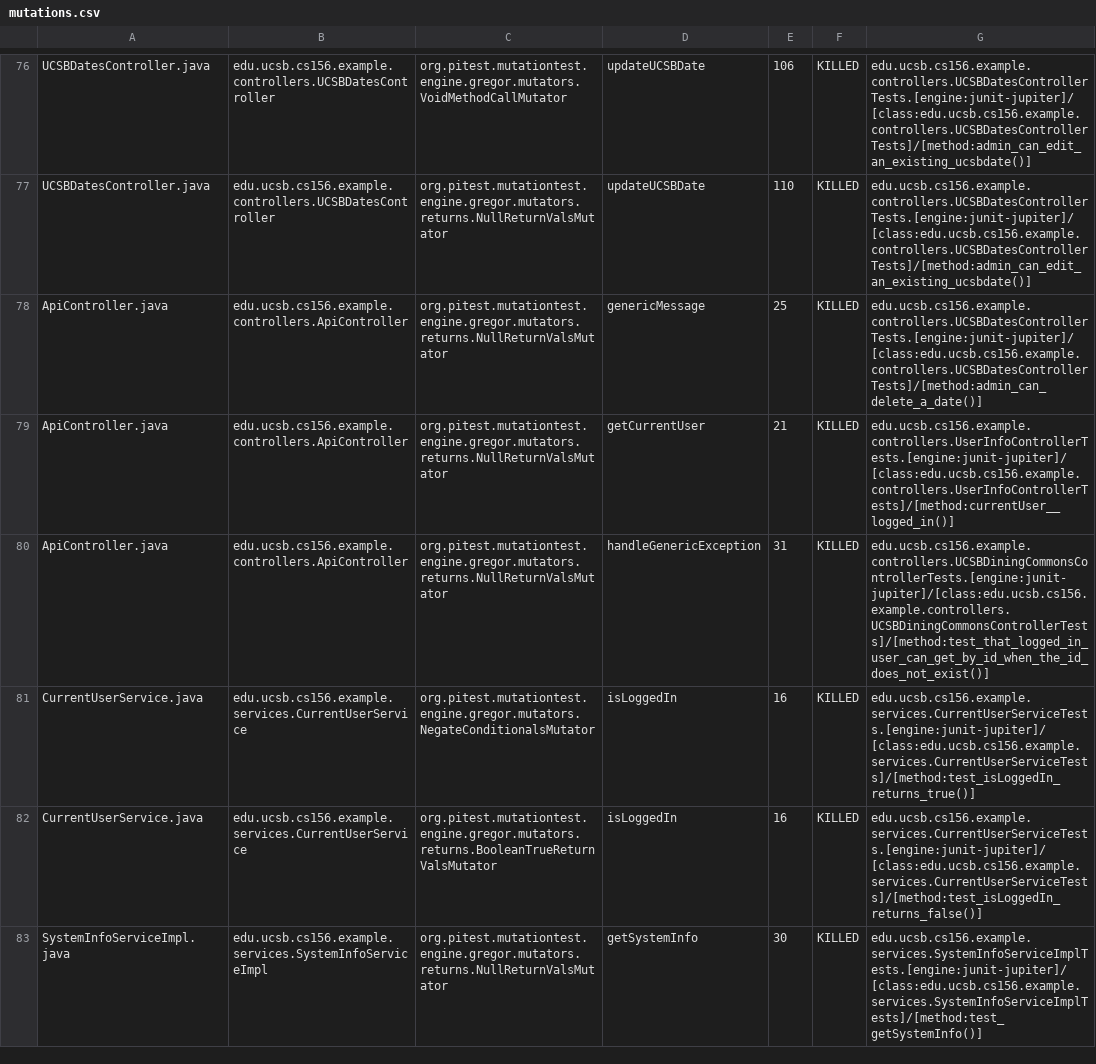
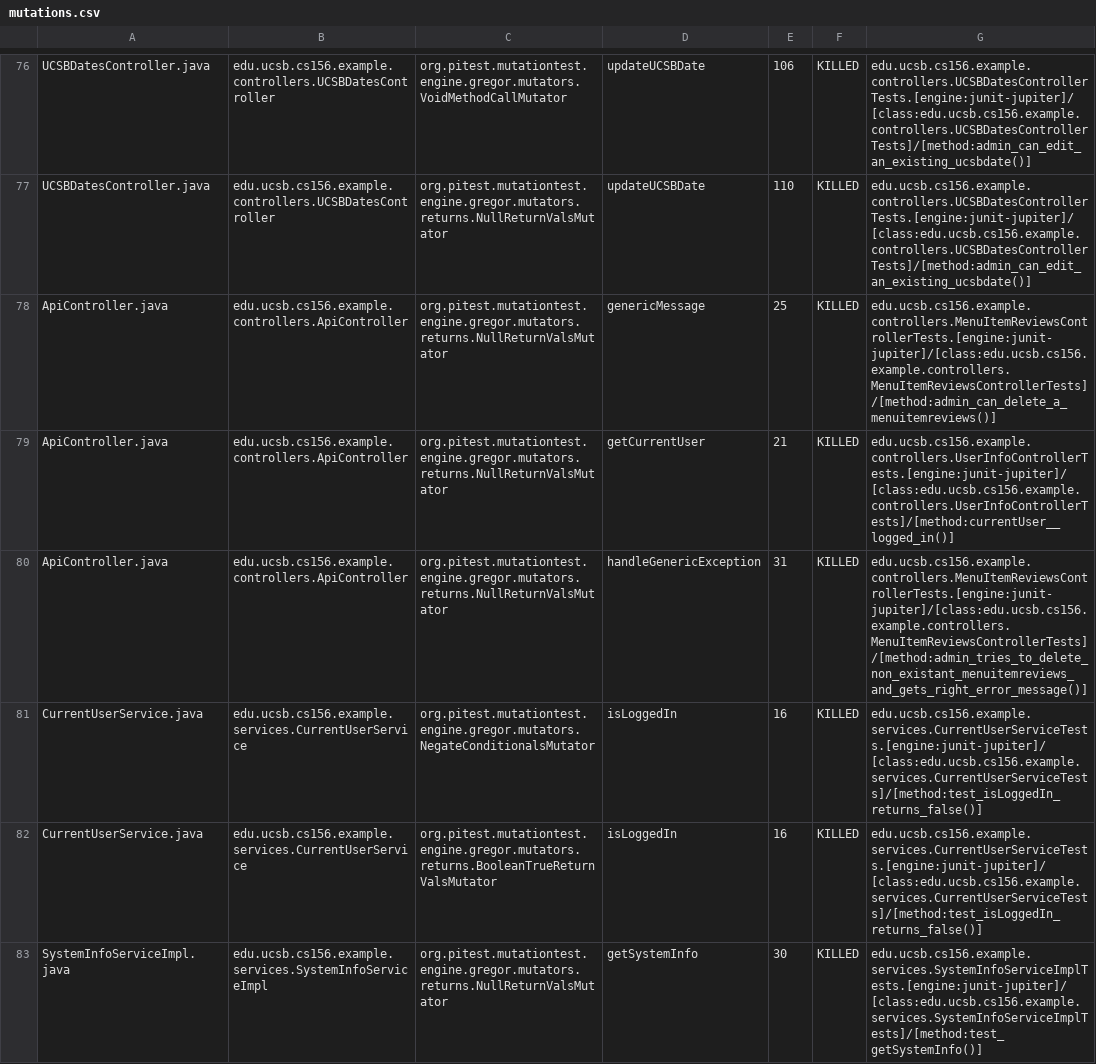
Before and after one commit to ucsb-cs156-s24/team02-s24-5pm-1, a CSV file: pitest/mutations.csv, drawn as a sheet; only a part is shown, gaps mark what is left out.

Commit message:
Deploying to gh-pages from @ ucsb-cs156-s24/team02-s24-5pm-1@5716f0321ea6c00c23b82fb201d3819acc0cd029 🚀

```diff
--- a/pitest/mutations.csv
+++ b/pitest/mutations.csv
@@ -77,6 +77,6 @@ UCSBDatesController.java,edu.ucsb.cs156.example.controllers.UCSBDatesController,
 UCSBDatesController.java,edu.ucsb.cs156.example.controllers.UCSBDatesController,org.pitest.mutationtest.engine.gregor.mutators.returns.NullReturnValsMutator,updateUCSBDate,110,KILLED,edu.ucsb.cs156.example.controllers.UCSBDatesControllerTests.[engine:junit-jupiter]/[class:edu.ucsb.cs156.example.controllers.UCSBDatesControllerTests]/[method:admin_can_edit_an_existing_ucsbdate()]
-ApiController.java,edu.ucsb.cs156.example.controllers.ApiController,org.pitest.mutationtest.engine.gregor.mutators.returns.NullReturnValsMutator,genericMessage,25,KILLED,edu.ucsb.cs156.example.controllers.UCSBDatesControllerTests.[engine:junit-jupiter]/[class:edu.ucsb.cs156.example.controllers.UCSBDatesControllerTests]/[method:admin_can_delete_a_date()]
+ApiController.java,edu.ucsb.cs156.example.controllers.ApiController,org.pitest.mutationtest.engine.gregor.mutators.returns.NullReturnValsMutator,genericMessage,25,KILLED,edu.ucsb.cs156.example.controllers.MenuItemReviewsControllerTests.[engine:junit-jupiter]/[class:edu.ucsb.cs156.example.controllers.MenuItemReviewsControllerTests]/[method:admin_can_delete_a_menuitemreviews()]
 ApiController.java,edu.ucsb.cs156.example.controllers.ApiController,org.pitest.mutationtest.engine.gregor.mutators.returns.NullReturnValsMutator,getCurrentUser,21,KILLED,edu.ucsb.cs156.example.controllers.UserInfoControllerTests.[engine:junit-jupiter]/[class:edu.ucsb.cs156.example.controllers.UserInfoControllerTests]/[method:currentUser__logged_in()]
-ApiController.java,edu.ucsb.cs156.example.controllers.ApiController,org.pitest.mutationtest.engine.gregor.mutators.returns.NullReturnValsMutator,handleGenericException,31,KILLED,edu.ucsb.cs156.example.controllers.UCSBDiningCommonsControllerTests.[engine:junit-jupiter]/[class:edu.ucsb.cs156.example.controllers.UCSBDiningCommonsControllerTests]/[method:test_that_logged_in_user_can_get_by_id_when_the_id_does_not_exist()]
-CurrentUserService.java,edu.ucsb.cs156.example.services.CurrentUserService,org.pitest.mutationtest.engine.gregor.mutators.NegateConditionalsMutator,isLoggedIn,16,KILLED,edu.ucsb.cs156.example.services.CurrentUserServiceTests.[engine:junit-jupiter]/[class:edu.ucsb.cs156.example.services.CurrentUserServiceTests]/[method:test_isLoggedIn_returns_true()]
+ApiController.java,edu.ucsb.cs156.example.controllers.ApiController,org.pitest.mutationtest.engine.gregor.mutators.returns.NullReturnValsMutator,handleGenericException,31,KILLED,edu.ucsb.cs156.example.controllers.MenuItemReviewsControllerTests.[engine:junit-jupiter]/[class:edu.ucsb.cs156.example.controllers.MenuItemReviewsControllerTests]/[method:admin_tries_to_delete_non_existant_menuitemreviews_and_gets_right_error_message()]
+CurrentUserService.java,edu.ucsb.cs156.example.services.CurrentUserService,org.pitest.mutationtest.engine.gregor.mutators.NegateConditionalsMutator,isLoggedIn,16,KILLED,edu.ucsb.cs156.example.services.CurrentUserServiceTests.[engine:junit-jupiter]/[class:edu.ucsb.cs156.example.services.CurrentUserServiceTests]/[method:test_isLoggedIn_returns_false()]
 CurrentUserService.java,edu.ucsb.cs156.example.services.CurrentUserService,org.pitest.mutationtest.engine.gregor.mutators.returns.BooleanTrueReturnValsMutator,isLoggedIn,16,KILLED,edu.ucsb.cs156.example.services.CurrentUserServiceTests.[engine:junit-jupiter]/[class:edu.ucsb.cs156.example.services.CurrentUserServiceTests]/[method:test_isLoggedIn_returns_false()]
```
Also changed, not shown: 13 other files.
